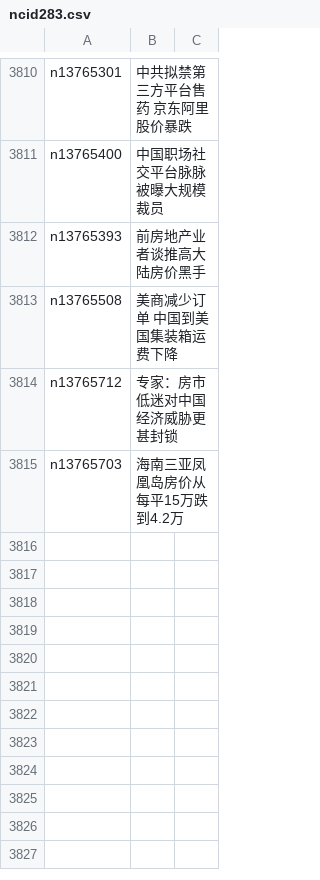
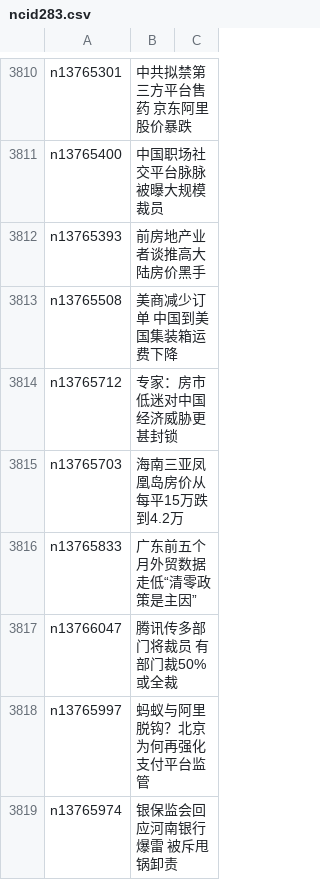
Before and after one commit to easy2view/epoch-news, a CSV file: indexes/ncid283.csv, drawn as a sheet; only a part is shown, gaps mark what is left out; the diff names each change by its address in the sheet, - before the commit and + after, or states it on an @@ line.

```diff
--- a/indexes/ncid283.csv
+++ b/indexes/ncid283.csv
+row 3816: n13765833 | 广东前五个月外贸数据走低“清零政策是主因”
+row 3817: n13766047 | 腾讯传多部门将裁员 有部门裁50%或全裁
+row 3818: n13765997 | 蚂蚁与阿里脱钩？北京为何再强化支付平台监管
+row 3819: n13765974 | 银保监会回应河南银行爆雷 被斥甩锅卸责
```
Also changed, not shown: indexes/ncid1078160.csv, indexes/ncid277.csv, 37 other files.
